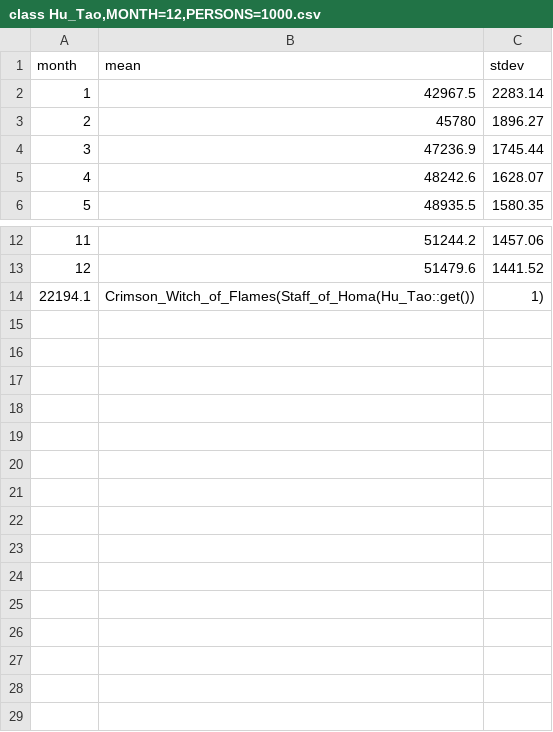
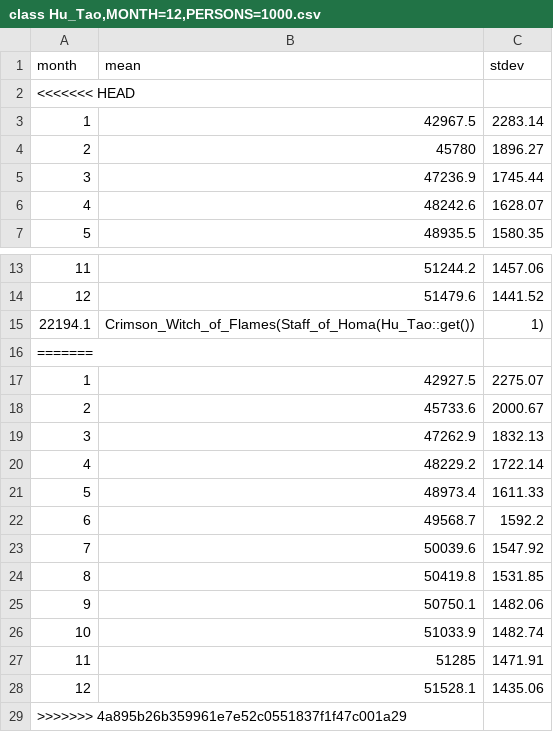
Before and after one commit to theSlowBird/random, a CSV file: data/class Hu_Tao,MONTH=12,PERSONS=1000.csv, drawn as a sheet; only a part is shown, gaps mark what is left out.

```diff
--- a/data/class Hu_Tao,MONTH=12,PERSONS=1000.csv
+++ b/data/class Hu_Tao,MONTH=12,PERSONS=1000.csv
@@ -1,2 +1,3 @@
 month,mean,stdev
+<<<<<<< HEAD
 1,42967.5,2283.14
@@ -14 +15,15 @@ month,mean,stdev
 22194.1,Crimson_Witch_of_Flames(Staff_of_Homa(Hu_Tao::get()), 1)
+=======
+1,42927.5,2275.07
+2,45733.6,2000.67
+3,47262.9,1832.13
+4,48229.2,1722.14
+5,48973.4,1611.33
+6,49568.7,1592.2
+7,50039.6,1547.92
+8,50419.8,1531.85
+9,50750.1,1482.06
+10,51033.9,1482.74
+11,51285,1471.91
+12,51528.1,1435.06
+>>>>>>> 4a895b26b359961e7e52c0551837f1f47c001a29
```
Also changed, not shown: data/class Hu_Tao,MONTH=12,PERSONS=100.csv, data/class Nahida_0_,MONTH=12,PERSONS=100.csv, 3 other files.
